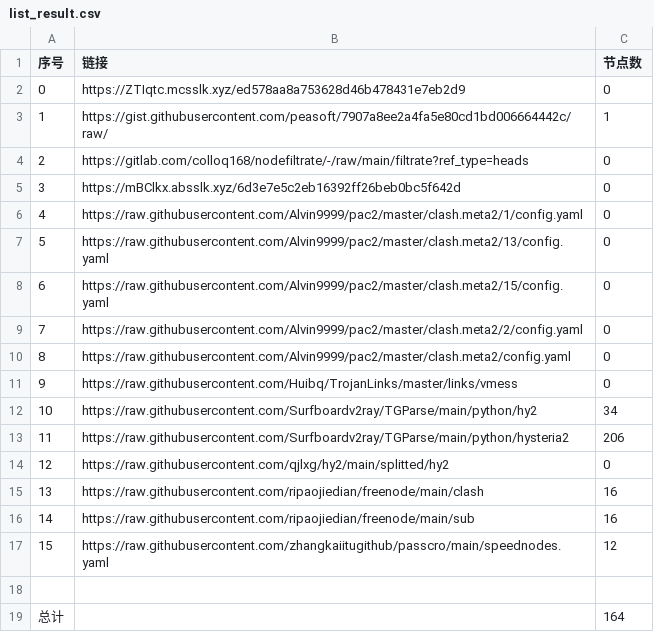
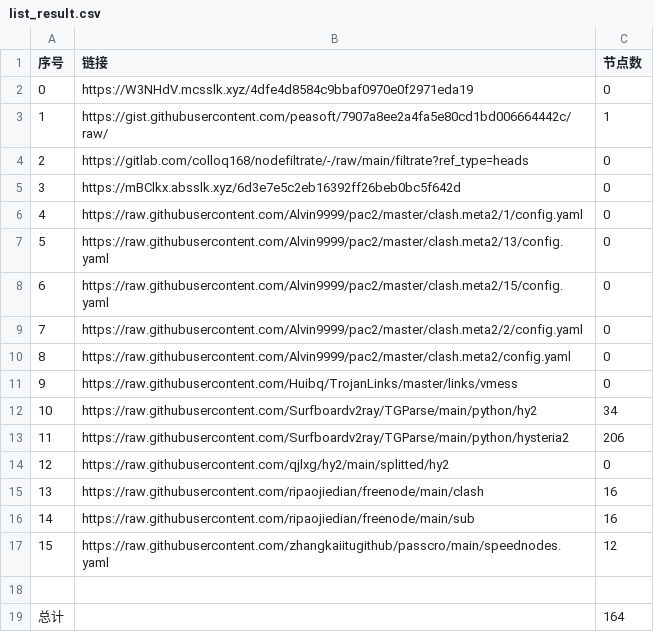
Before and after one commit to x698/NoMoreWalls, a CSV file: list_result.csv, drawn as a sheet.

```diff
--- a/list_result.csv
+++ b/list_result.csv
@@ -1,3 +1,3 @@
 序号,链接,节点数
-0,https://ZTIqtc.mcsslk.xyz/ed578aa8a753628d46b478431e7eb2d9,0
+0,https://W3NHdV.mcsslk.xyz/4dfe4d8584c9bbaf0970e0f2971eda19,0
 1,https://gist.githubusercontent.com/peasoft/7907a8ee2a4fa5e80cd1bd006664442c/raw/,1
```
Also changed, not shown: 3 other files.
